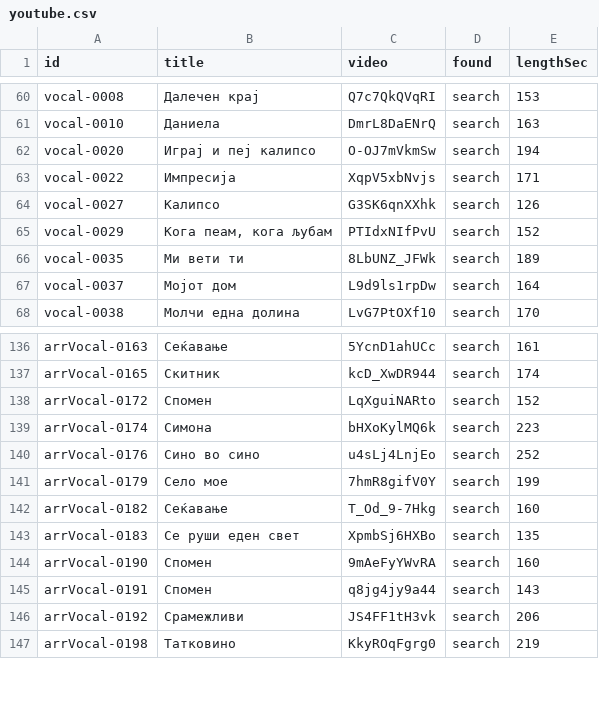
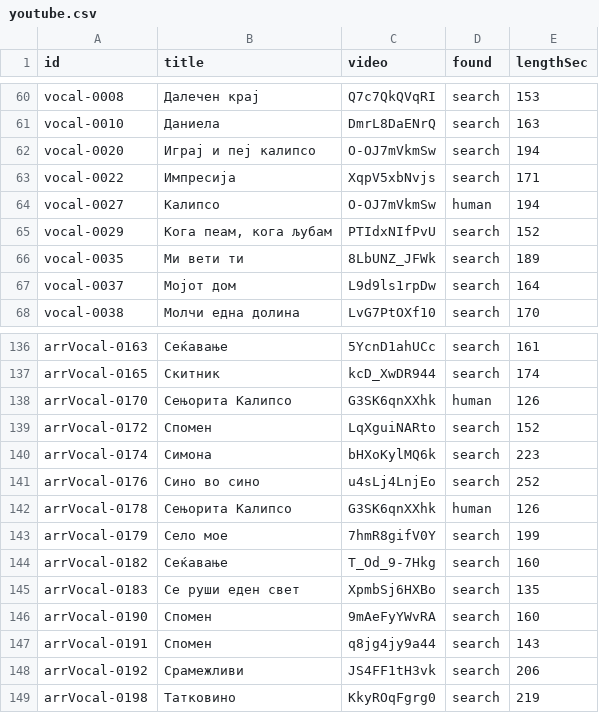
Before and after one commit to gocemitevski/Shpato, a CSV file: sources/youtube.csv, drawn as a sheet; only a part is shown, gaps mark what is left out.

Commit message:
Point the Калипсо links at the works they play
The live recording a pass had left on Калипсо — "Ljupka Apostolova -
SENJORITA KALIPSO (Uživo)" — plays Сењорита Калипсо, so both records of
that work, which the source documents twice under two signatures, now
carry it. Калипсо takes the Играј и пеј калипсо upload, which plays the
same piece.

All three are hand-checked (found=human), so the build marks none of them
approximate and the note that hedged the old link goes with it.

```diff
--- a/sources/youtube.csv
+++ b/sources/youtube.csv
@@ -63,3 +63,3 @@ vocal-0020,Играј и пеј калипсо,O-OJ7mVkmSw,search,194
 vocal-0022,Импресија,XqpV5xbNvjs,search,171
-vocal-0027,Калипсо,G3SK6qnXXhk,search,126
+vocal-0027,Калипсо,O-OJ7mVkmSw,human,194
 vocal-0029,"Кога пеам, кога љубам",PTIdxNIfPvU,search,152
@@ -137,2 +137,3 @@ arrVocal-0163,Сеќавање,5YcnD1ahUCc,search,161
 arrVocal-0165,Скитник,kcD_XwDR944,search,174
+arrVocal-0170,Сењорита Калипсо,G3SK6qnXXhk,human,126
 arrVocal-0172,Спомен,LqXguiNARto,search,152
@@ -140,2 +141,3 @@ arrVocal-0174,Симона,bHXoKylMQ6k,search,223
 arrVocal-0176,Сино во сино,u4sLj4LnjEo,search,252
+arrVocal-0178,Сењорита Калипсо,G3SK6qnXXhk,human,126
 arrVocal-0179,Село мое,7hmR8gifV0Y,search,199
```
Also changed, not shown: 5 other files.
